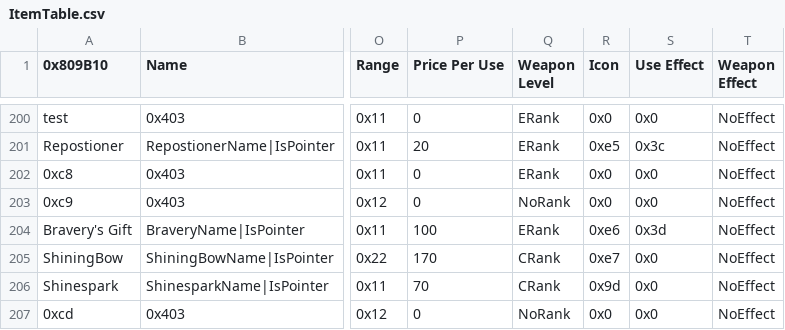
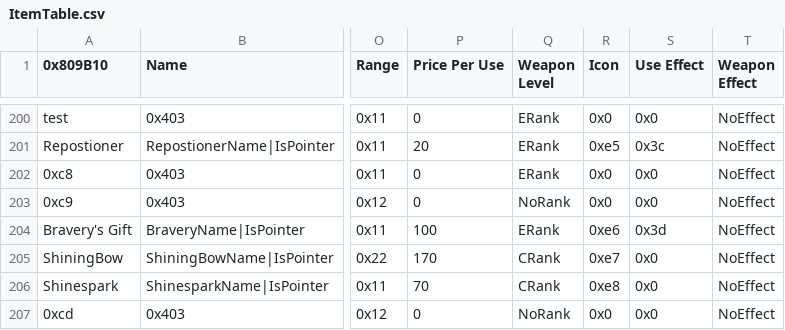
Before and after one commit to Jopettajah/Inheritors-Build, a CSV file: Tables/NightmareModules/Items/ItemTable.csv, drawn as a sheet; only a part is shown, gaps mark what is left out; the diff names each change by its address in the sheet, - before the commit and + after, or states it on an @@ line.

```diff
--- a/Tables/NightmareModules/Items/ItemTable.csv
+++ b/Tables/NightmareModules/Items/ItemTable.csv
-R206 (Icon): 0x9d
+R206 (Icon): 0xe8
```
Also changed, not shown: Tables/NightmareModules/CharactersClasses/CharacterTable.csv, 36 other files.
